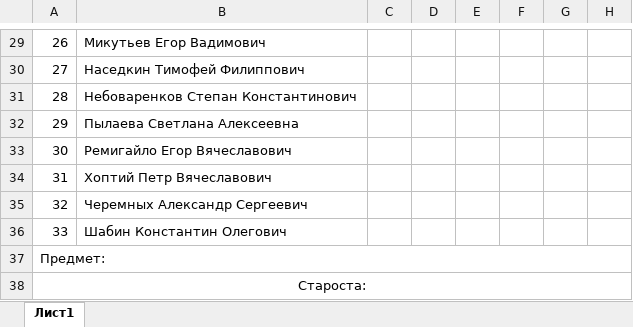
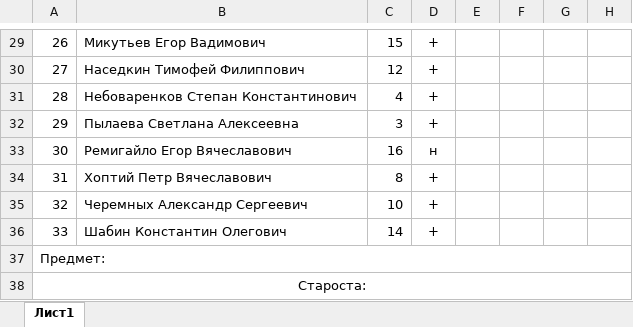
Before and after one commit to FlashAnton/StegMethods, an Excel workbook: Ведомость ТКИ-441 2026-2027.xlsx, sheet Лист1, drawn as a sheet; only a part is shown, gaps mark what is left out; values as stored, in another font and other column widths than the file's, no borders; charts and pictures not drawn; the diff covers the shown part only; the diff names each change by its address in the sheet, - before the commit and + after, or states it on an @@ line.

```diff
--- a/Ведомость ТКИ-441 2026-2027.xlsx (sheet Лист1)
+++ b/Ведомость ТКИ-441 2026-2027.xlsx (sheet Лист1)
-C29: (empty)
+C29: 15
-D29:D32: (empty)
+D29:D32: +
-C30: (empty)
+C30: 12
-C31: (empty)
+C31: 4
-C32: (empty)
+C32: 3
-C33: (empty)
+C33: 16
-D33: (empty)
+D33: н
-C34: (empty)
+C34: 8
-D34:D36: (empty)
+D34:D36: +
-C35: (empty)
+C35: 10
-C36: (empty)
+C36: 14
```
Also changed, not shown: 52 edited cells elsewhere in this sheet, charts or pictures, 11 other files.
